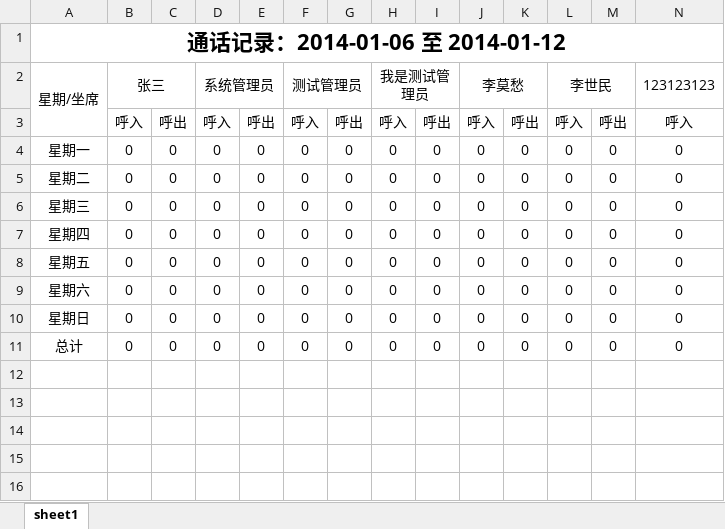
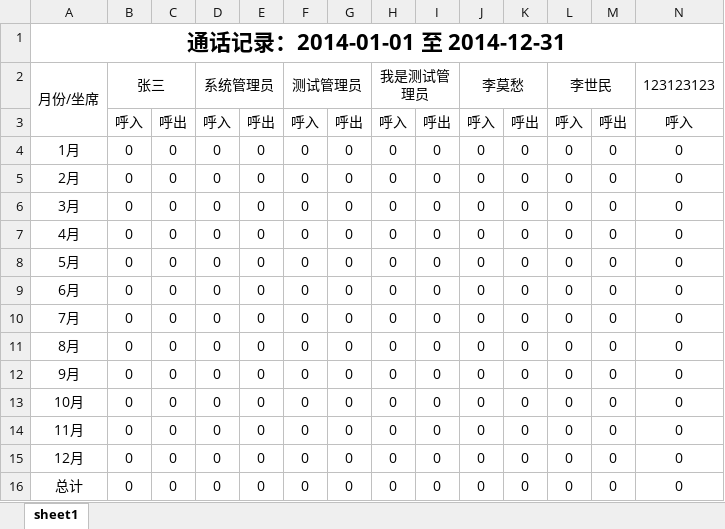
Before and after one commit to coojee2012/jzycrm, an Excel workbook: sccincc/public/callreportchart.xlsx, sheet sheet1, drawn as a sheet; only a part is shown; values as stored, in another font and other column widths than the file's, no borders; rows hold the shown columns only; the diff names each change by its address in the sheet, - before the commit and + after, or states it on an @@ line.

```diff
--- a/sccincc/public/callreportchart.xlsx (sheet sheet1)
+++ b/sccincc/public/callreportchart.xlsx (sheet sheet1)
-A1: 通话记录：2014-01-06 至 2014-01-12
+A1: 通话记录：2014-01-01 至 2014-12-31
-A2: 星期/坐席
+A2: 月份/坐席
-A4: 星期一
+A4: 1月
-A5: 星期二
+A5: 2月
-A6: 星期三
+A6: 3月
-A7: 星期四
+A7: 4月
-A8: 星期五
+A8: 5月
-A9: 星期六
+A9: 6月
-A10: 星期日
+A10: 7月
+row 11: 8月 | 0 | 0 | 0 | 0 | 0 | 0 | 0 | 0 | 0 | 0 | 0 | 0 | 0
+row 12: 9月 | 0 | 0 | 0 | 0 | 0 | 0 | 0 | 0 | 0 | 0 | 0 | 0 | 0
+row 13: 10月 | 0 | 0 | 0 | 0 | 0 | 0 | 0 | 0 | 0 | 0 | 0 | 0 | 0
+row 14: 11月 | 0 | 0 | 0 | 0 | 0 | 0 | 0 | 0 | 0 | 0 | 0 | 0 | 0
+row 15: 12月 | 0 | 0 | 0 | 0 | 0 | 0 | 0 | 0 | 0 | 0 | 0 | 0 | 0
```
Also changed, not shown: 6 other files.
